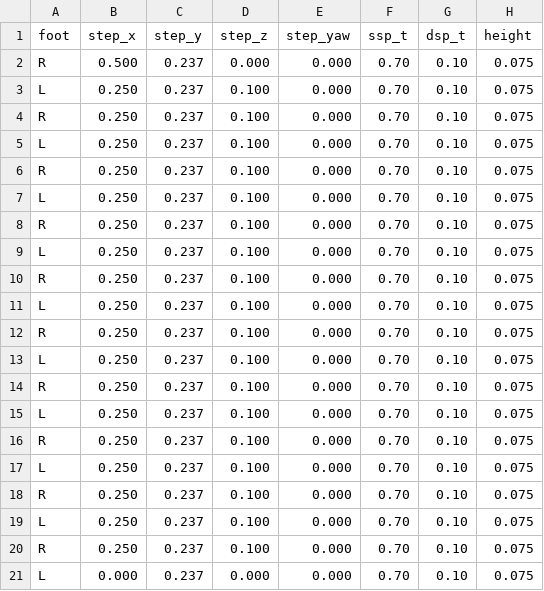
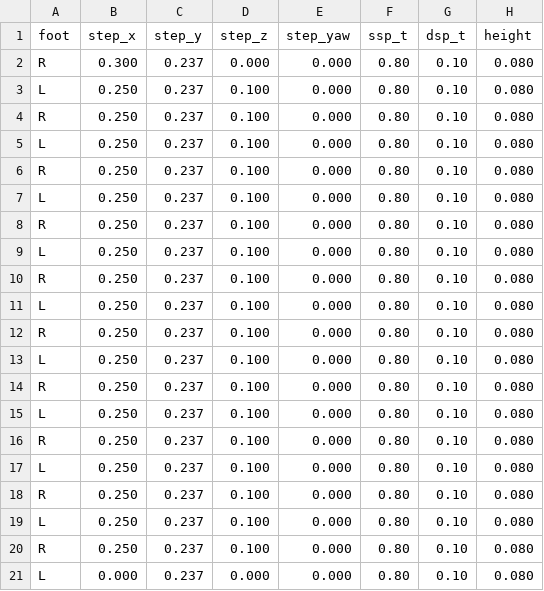
Before and after one commit to yongarry/g1_controller, a CSV file: config/footcommands.csv, drawn as a sheet.

```diff
--- a/config/footcommands.csv
+++ b/config/footcommands.csv
@@ -1,21 +1,21 @@
 foot,step_x,step_y,step_z,step_yaw,ssp_t,dsp_t,height
-R,0.500,0.237,0.000,0.000,0.70,0.10,0.075
-L,0.250,0.237,0.100,0.000,0.70,0.10,0.075
-R,0.250,0.237,0.100,0.000,0.70,0.10,0.075
-L,0.250,0.237,0.100,0.000,0.70,0.10,0.075
-R,0.250,0.237,0.100,0.000,0.70,0.10,0.075
-L,0.250,0.237,0.100,0.000,0.70,0.10,0.075
-R,0.250,0.237,0.100,0.000,0.70,0.10,0.075
-L,0.250,0.237,0.100,0.000,0.70,0.10,0.075
-R,0.250,0.237,0.100,0.000,0.70,0.10,0.075
-L,0.250,0.237,0.100,0.000,0.70,0.10,0.075
-R,0.250,0.237,0.100,0.000,0.70,0.10,0.075
-L,0.250,0.237,0.100,0.000,0.70,0.10,0.075
-R,0.250,0.237,0.100,0.000,0.70,0.10,0.075
-L,0.250,0.237,0.100,0.000,0.70,0.10,0.075
-R,0.250,0.237,0.100,0.000,0.70,0.10,0.075
-L,0.250,0.237,0.100,0.000,0.70,0.10,0.075
-R,0.250,0.237,0.100,0.000,0.70,0.10,0.075
-L,0.250,0.237,0.100,0.000,0.70,0.10,0.075
-R,0.250,0.237,0.100,0.000,0.70,0.10,0.075
-L,0.000,0.237,0.000,0.000,0.70,0.10,0.075
+R,0.300,0.237,0.000,0.000,0.80,0.10,0.080
+L,0.250,0.237,0.100,0.000,0.80,0.10,0.080
+R,0.250,0.237,0.100,0.000,0.80,0.10,0.080
+L,0.250,0.237,0.100,0.000,0.80,0.10,0.080
+R,0.250,0.237,0.100,0.000,0.80,0.10,0.080
+L,0.250,0.237,0.100,0.000,0.80,0.10,0.080
+R,0.250,0.237,0.100,0.000,0.80,0.10,0.080
+L,0.250,0.237,0.100,0.000,0.80,0.10,0.080
+R,0.250,0.237,0.100,0.000,0.80,0.10,0.080
+L,0.250,0.237,0.100,0.000,0.80,0.10,0.080
+R,0.250,0.237,0.100,0.000,0.80,0.10,0.080
+L,0.250,0.237,0.100,0.000,0.80,0.10,0.080
+R,0.250,0.237,0.100,0.000,0.80,0.10,0.080
+L,0.250,0.237,0.100,0.000,0.80,0.10,0.080
+R,0.250,0.237,0.100,0.000,0.80,0.10,0.080
+L,0.250,0.237,0.100,0.000,0.80,0.10,0.080
+R,0.250,0.237,0.100,0.000,0.80,0.10,0.080
+L,0.250,0.237,0.100,0.000,0.80,0.10,0.080
+R,0.250,0.237,0.100,0.000,0.80,0.10,0.080
+L,0.000,0.237,0.000,0.000,0.80,0.10,0.080
```
Also changed, not shown: config/footcommands_global.csv, 14 other files.
